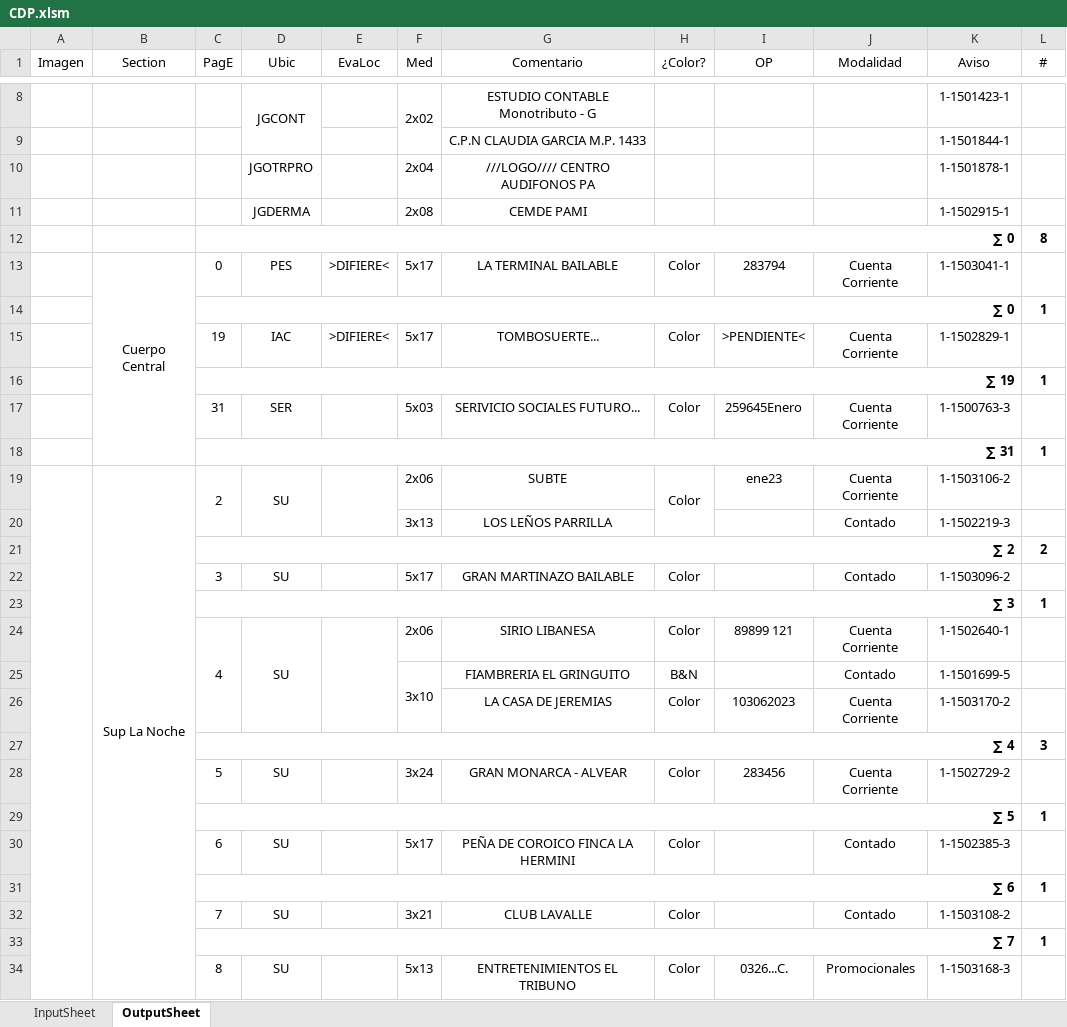
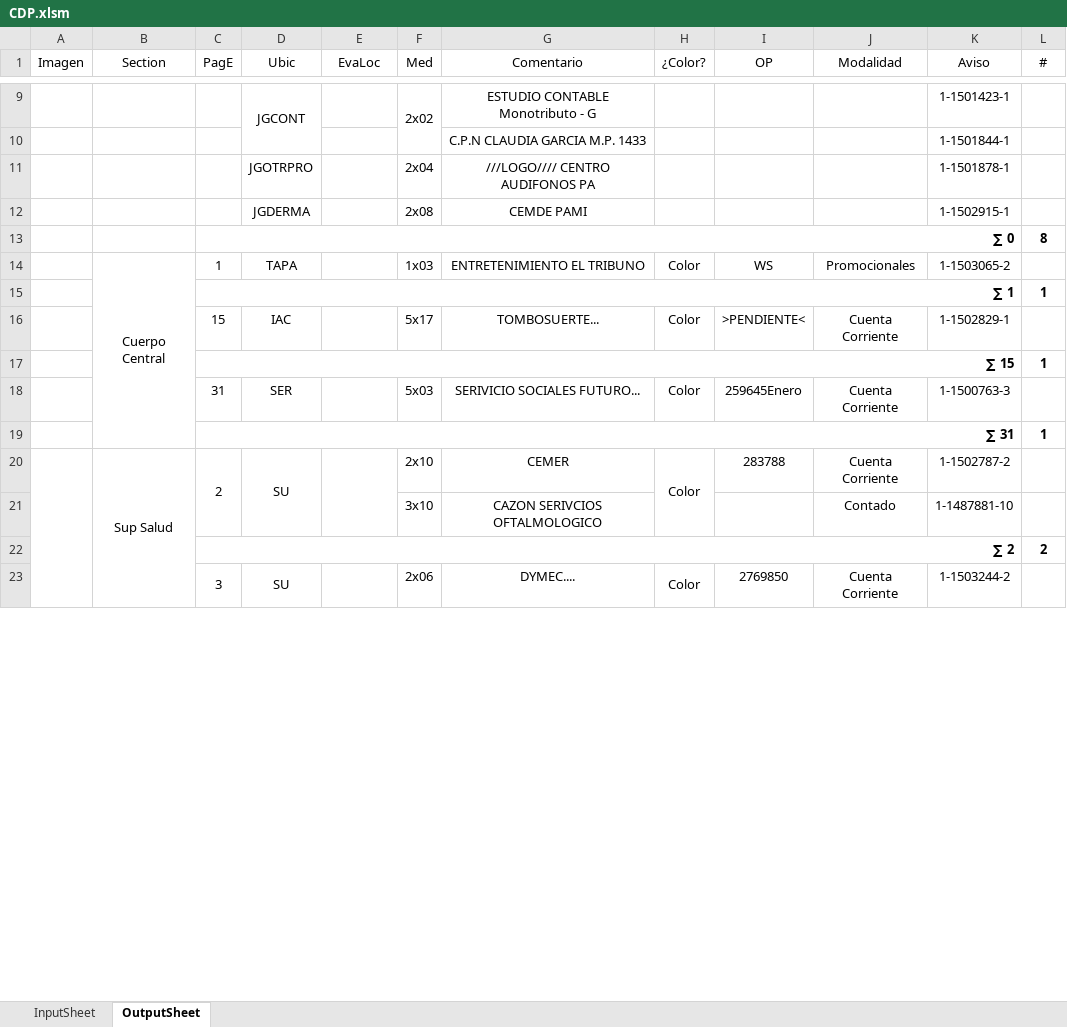
Before and after one commit to zherar7ordoya/AP5, an Excel workbook: Xtras/MSExcel/CDP.xlsm, sheet OutputSheet, drawn as a sheet; only a part is shown, gaps mark what is left out; values as stored, in another font and other column widths than the file's, no borders; conditional formats not drawn; removed rows and columns are numbered as before the commit, all else as after; the diff covers the shown part only; the diff names each change by its address in the sheet, - before the commit and + after, or states it on an @@ line.

```diff
--- a/Xtras/MSExcel/CDP.xlsm (sheet OutputSheet)
+++ b/Xtras/MSExcel/CDP.xlsm (sheet OutputSheet)
-row 13:  | Cuerpo Central | 0 | PES | >DIFIERE< | 5x17 | LA TERMINAL BAILABLE | Color | 283794 | Cuenta Corriente | 1-1503041-1 | 1
+row 14:  | Cuerpo Central | 1 | TAPA |  | 1x03 | ENTRETENIMIENTO EL TRIBUNO | Color | WS | Promocionales | 1-1503065-2 | 1
-C15 (PagE): ∑ 0
+C15 (PagE): ∑ 1
-C16 (PagE): 19
+C16 (PagE): 15
-E16 (EvaLoc): >DIFIERE<
+E16 (EvaLoc): (empty)
-C17 (PagE): ∑ 19
+C17 (PagE): ∑ 15
-B20 (Section): Sup La Noche
+B20 (Section): Sup Salud
-F20 (Med): 2x06
+F20 (Med): 2x10
-G20 (Comentario): SUBTE
+G20 (Comentario): CEMER
-I20 (OP): ene23
+I20 (OP): 283788
-K20 (Aviso): 1-1503106-2
+K20 (Aviso): 1-1502787-2
-F21 (Med): 3x13
+F21 (Med): 3x10
-G21 (Comentario): LOS LEÑOS PARRILLA
+G21 (Comentario): CAZON SERIVCIOS OFTALMOLOGICO
-K21 (Aviso): 1-1502219-3
+K21 (Aviso): 1-1487881-10
-row 22:  |  | 3 | SU |  | 5x17 | GRAN MARTINAZO BAILABLE | Color |  | Contado | 1-1503096-2 | 1
-row 23:  |  | ∑ 3 |  |  |  |  |  |  |  |  | 1
-C23 (PagE): 4
+C23 (PagE): 3
-G23 (Comentario): SIRIO LIBANESA
+G23 (Comentario): DYMEC....
+H23:H24 merged
-I23 (OP): 89899 121
+I23 (OP): 2769850
+J23:J24 merged
-K23 (Aviso): 1-1502640-1
+K23 (Aviso): 1-1503244-2
-row 25:  |  |  |  |  | 3x10 | FIAMBRERIA EL GRINGUITO | B&N |  | Contado | 1-1501699-5 | 1
-row 26:  |  |  |  |  |  | LA CASA DE JEREMIAS | Color | 103062023 | Cuenta Corriente | 1-1503170-2 | 1
-row 27:  |  | ∑ 4 |  |  |  |  |  |  |  |  | 3
-row 28:  |  | 5 | SU |  | 3x24 | GRAN MONARCA - ALVEAR | Color | 283456 | Cuenta Corriente | 1-1502729-2 | 1
-row 29:  |  | ∑ 5 |  |  |  |  |  |  |  |  | 1
-row 30:  |  | 6 | SU |  | 5x17 | PEÑA DE COROICO FINCA LA HERMINI | Color |  | Contado | 1-1502385-3 | 1
@@ row 31 moved to row 42: ∑ 6 @@
-row 32:  |  | 7 | SU |  | 3x21 | CLUB LAVALLE | Color |  | Contado | 1-1503108-2 | 1
-row 33:  |  | ∑ 7 |  |  |  |  |  |  |  |  | 1
-row 34:  |  | 8 | SU |  | 5x13 | ENTRETENIMIENTOS EL TRIBUNO | Color | 0326...C. | Promocionales | 1-1503168-3 | 1
```
Also changed, not shown: 11 added rows, 28 removed rows, 34 edited cells and merged cells elsewhere in this sheet, hidden cells, 3 other files.
